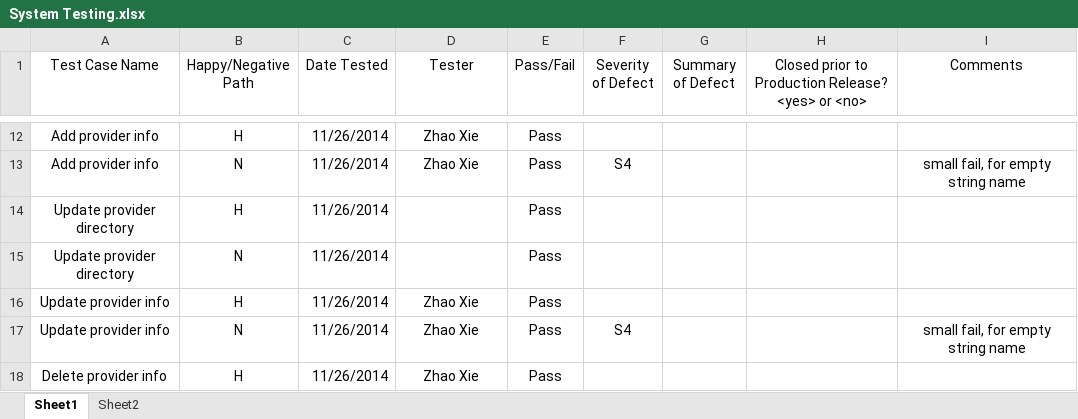
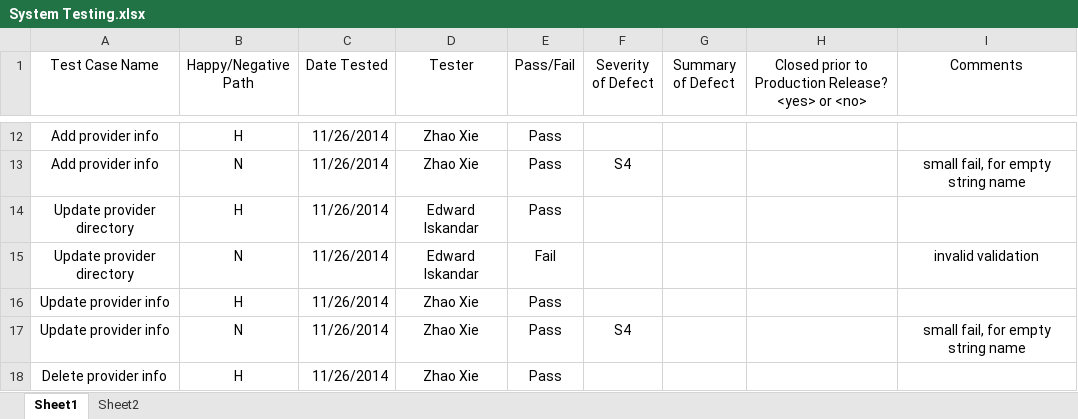
Before and after one commit to mndarren/Pizza, an Excel workbook: Deliverable 4/System Testing.xlsx, sheet Sheet1, drawn as a sheet; only a part is shown, gaps mark what is left out; values as stored, in another font and other column widths than the file's, no borders; the diff names each change by its address in the sheet, - before the commit and + after, or states it on an @@ line.

Commit message:
updated system testing

```diff
--- a/Deliverable 4/System Testing.xlsx (sheet Sheet1)
+++ b/Deliverable 4/System Testing.xlsx (sheet Sheet1)
-D14:D15 (Tester): (empty)
+D14:D15 (Tester): Edward Iskandar
-E15 (Pass/Fail): Pass
+E15 (Pass/Fail): Fail
-I15 (Comments): (empty)
+I15 (Comments): invalid validation
```
